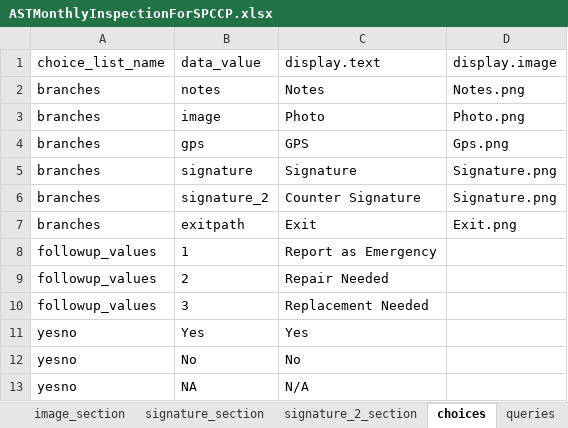
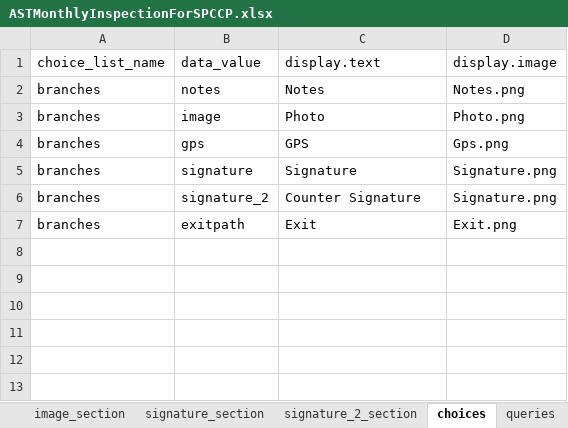
Before and after one commit to asif-iqbal/app-designer, an Excel workbook: app/config/tables/ASTMonthlyInspectionForSPCCP/forms/ASTMonthlyInspectionForSPCCP/ASTMonthlyInspectionForSPCCP.xlsx, sheet choices, drawn as a sheet; values as stored, in another font and other column widths than the file's, no borders; charts and pictures not drawn; the diff names each change by its address in the sheet, - before the commit and + after, or states it on an @@ line.

```diff
--- a/app/config/tables/ASTMonthlyInspectionForSPCCP/forms/ASTMonthlyInspectionForSPCCP/ASTMonthlyInspectionForSPCCP.xlsx (sheet choices)
+++ b/app/config/tables/ASTMonthlyInspectionForSPCCP/forms/ASTMonthlyInspectionForSPCCP/ASTMonthlyInspectionForSPCCP.xlsx (sheet choices)
-row 8: followup_values | 1 | Report as Emergency
-row 9: followup_values | 2 | Repair Needed
-row 10: followup_values | 3 | Replacement Needed
-row 11: yesno | Yes | Yes
-row 12: yesno | No | No
-row 13: yesno | NA | N/A
```
Also changed, not shown: sheet survey, sheet queries, app/config/tables/MiscMonthlyInspectionContainerForSPCCP/forms/MiscMonthlyInspectionContainerForSPCCP/MiscMonthlyInspectionContainerForSPCCP.xlsx, app/config/tables/MiscMonthlyInspectionForSPCCP/forms/MiscMonthlyInspectionForSPCCP/MiscMonthlyInspectionForSPCCP.xlsx, 55 other files.
